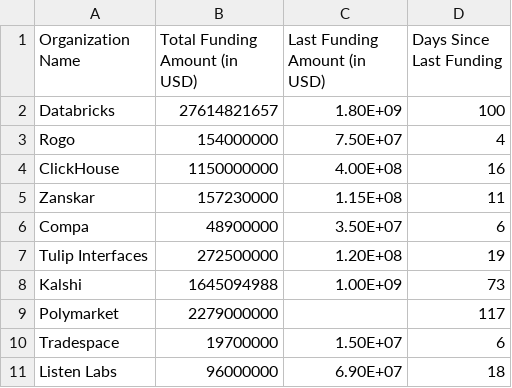
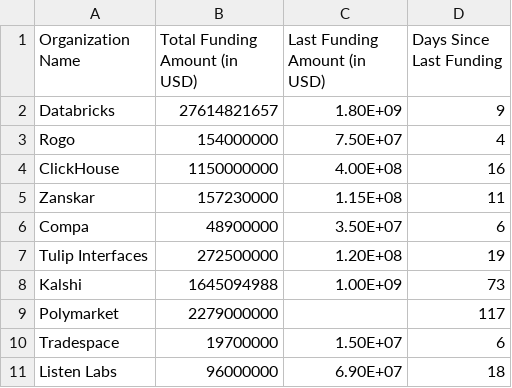
Before and after one commit to mbsnodgrass/datawrapper-data, a CSV file: data/Analytics Funding.csv, drawn as a sheet.

Commit message:
Add files via upload

```diff
--- a/data/Analytics Funding.csv
+++ b/data/Analytics Funding.csv
@@ -1,3 +1,3 @@
 Organization Name,Total Funding Amount (in USD),Last Funding Amount (in USD),Days Since Last Funding
-Databricks,27614821657,1.80E+09,100
+Databricks,27614821657,1.80E+09,9
 Rogo,154000000,7.50E+07,4
```
